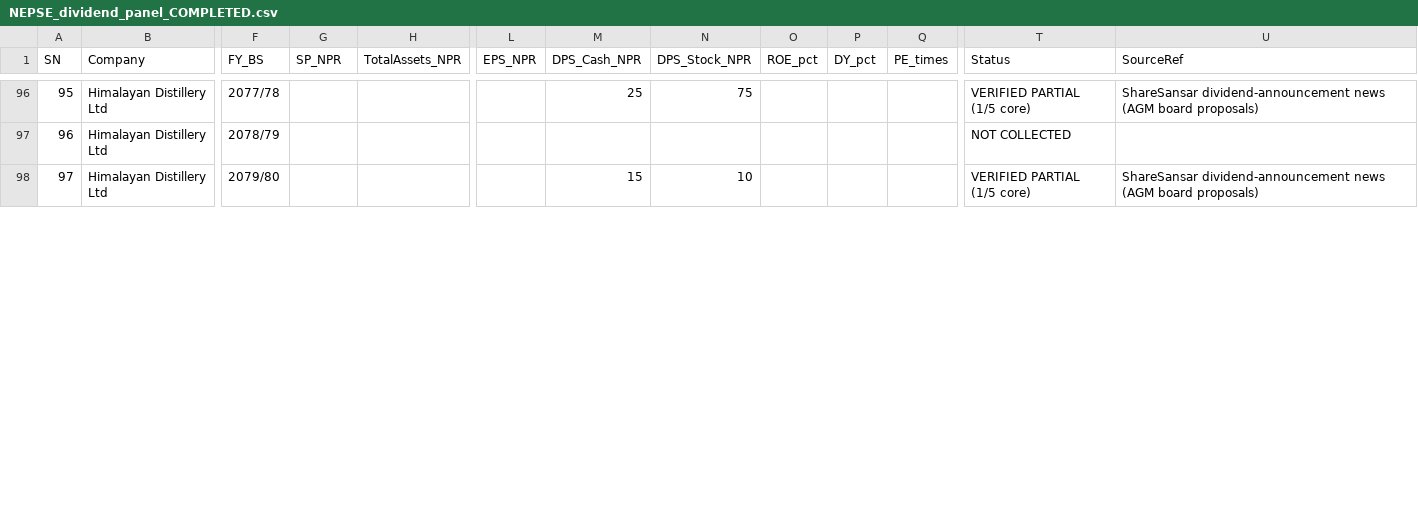
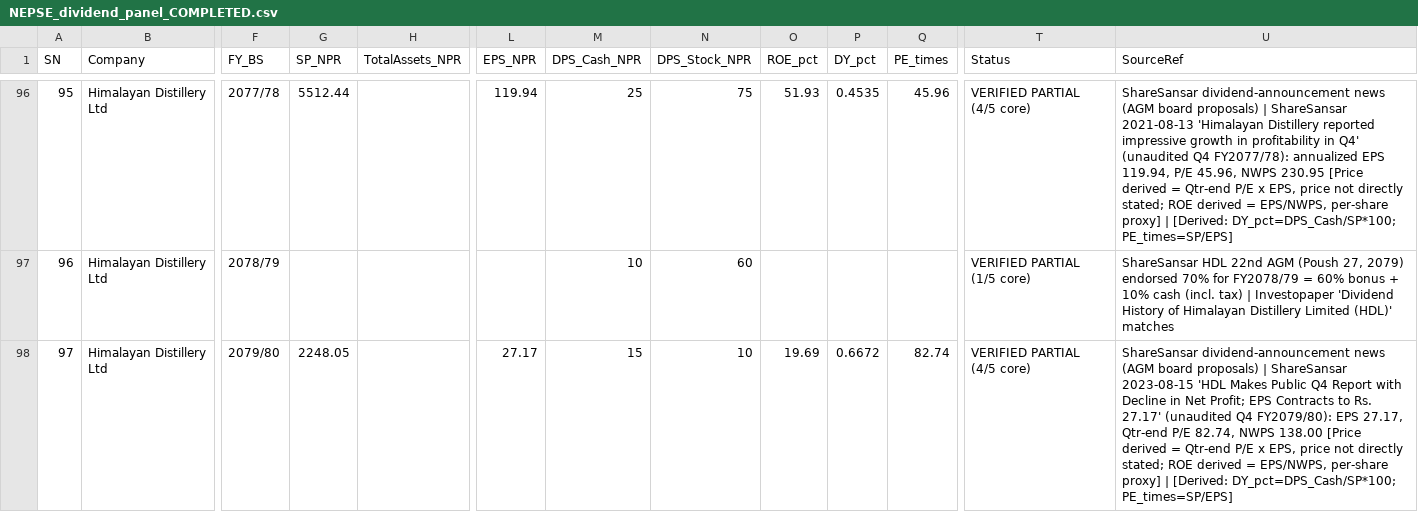
Before and after one commit to deadshotxx26-stack/nepse-dividend-data, a CSV file: NEPSE_dividend_panel_COMPLETED.csv, drawn as a sheet; only a part is shown, gaps mark what is left out; the diff covers the shown part only; the diff names each change by its address in the sheet, - before the commit and + after, or states it on an @@ line.

```diff
--- a/NEPSE_dividend_panel_COMPLETED.csv
+++ b/NEPSE_dividend_panel_COMPLETED.csv
-G96 (SP_NPR): (empty)
+G96 (SP_NPR): 5512.44
-L96 (EPS_NPR): (empty)
+L96 (EPS_NPR): 119.94
-O96 (ROE_pct): (empty)
+O96 (ROE_pct): 51.93
-P96 (DY_pct): (empty)
+P96 (DY_pct): 0.4535
-Q96 (PE_times): (empty)
+Q96 (PE_times): 45.96
-T96 (Status): VERIFIED PARTIAL (1/5 core)
+T96 (Status): VERIFIED PARTIAL (4/5 core)
-U96 (SourceRef): …board proposals)
+U96 (SourceRef): …board proposals) | ShareSansar 2021-08-13 'Himalayan Distillery reported impressive growth in profitability in Q4' (unaudited Q4 FY2077/78): annualized EPS 119.94, P/E 45.96, NWPS 230.95 [Price derived = Qtr-end P/E x EPS, price not directly stated; ROE derived = EPS/NWPS, per-share proxy] | [Derived: DY_pct=DPS_Cash/SP*100; PE_times=SP/EPS]
-M97 (DPS_Cash_NPR): (empty)
+M97 (DPS_Cash_NPR): 10
-N97 (DPS_Stock_NPR): (empty)
+N97 (DPS_Stock_NPR): 60
-T97 (Status): NOT COLLECTED
+T97 (Status): VERIFIED PARTIAL (1/5 core)
-U97 (SourceRef): (empty)
+U97 (SourceRef): ShareSansar HDL 22nd AGM (Poush 27, 2079) endorsed 70% for FY2078/79 = 60% bonus + 10% cash (incl. tax) | Investopaper 'Dividend History of Himalayan Distillery Limited (HDL)' matches
-G98 (SP_NPR): (empty)
+G98 (SP_NPR): 2248.05
-L98 (EPS_NPR): (empty)
+L98 (EPS_NPR): 27.17
-O98 (ROE_pct): (empty)
+O98 (ROE_pct): 19.69
-P98 (DY_pct): (empty)
+P98 (DY_pct): 0.6672
-Q98 (PE_times): (empty)
+Q98 (PE_times): 82.74
-T98 (Status): VERIFIED PARTIAL (1/5 core)
+T98 (Status): VERIFIED PARTIAL (4/5 core)
-U98 (SourceRef): …board proposals)
+U98 (SourceRef): …board proposals) | ShareSansar 2023-08-15 'HDL Makes Public Q4 Report with Decline in Net Profit; EPS Contracts to Rs. 27.17' (unaudited Q4 FY2079/80): EPS 27.17, Qtr-end P/E 82.74, NWPS 138.00 [Price derived = Qtr-end P/E x EPS, price not directly stated; ROE derived = EPS/NWPS, per-share proxy] | [Derived: DY_pct=DPS_Cash/SP*100; PE_times=SP/EPS]
```
Also changed, not shown: 44 edited cells elsewhere in this file.
